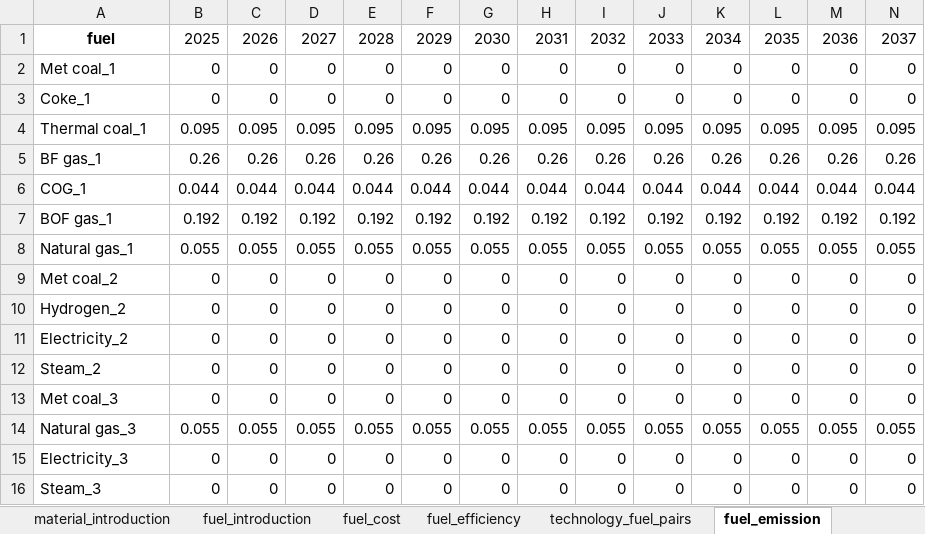
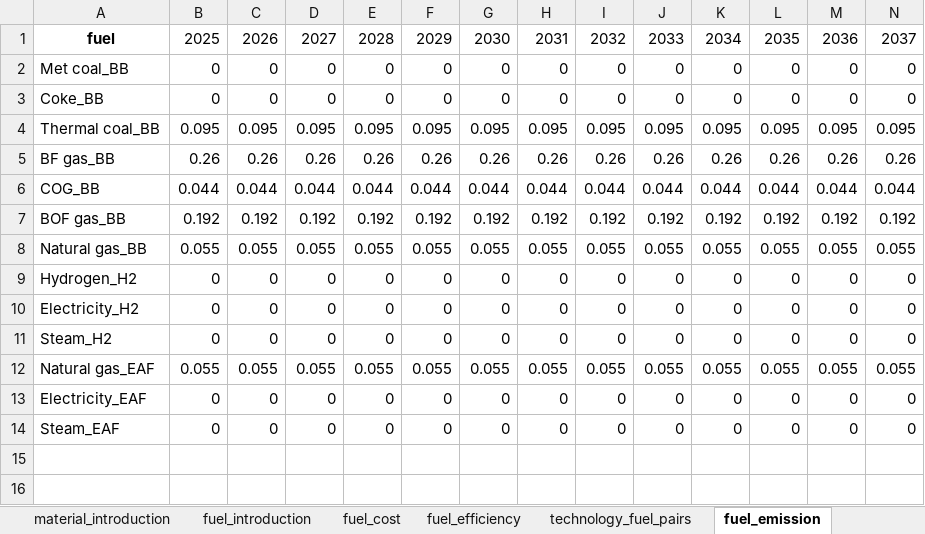
Before and after one commit to PLANiT-Institute/systempathway, an Excel workbook: database/steel_data.xlsx, sheet fuel_emission, drawn as a sheet; only a part is shown; values as stored, in another font and other column widths than the file's, no borders; removed rows and columns are numbered as before the commit, all else as after; rows hold the shown columns only; the diff names each change by its address in the sheet, - before the commit and + after, or states it on an @@ line.

```diff
--- a/database/steel_data.xlsx (sheet fuel_emission)
+++ b/database/steel_data.xlsx (sheet fuel_emission)
-A2: Met coal_1
+A2: Met coal_BB
-A3: Coke_1
+A3: Coke_BB
-A4: Thermal coal_1
+A4: Thermal coal_BB
-A5: BF gas_1
+A5: BF gas_BB
-A6: COG_1
+A6: COG_BB
-A7: BOF gas_1
+A7: BOF gas_BB
-A8: Natural gas_1
+A8: Natural gas_BB
-row 9: Met coal_2 | 0 | 0 | 0 | 0 | 0 | 0 | 0 | 0 | 0 | 0 | 0 | 0 | 0
-A9: Hydrogen_2
+A9: Hydrogen_H2
-A10: Electricity_2
+A10: Electricity_H2
-A11: Steam_2
+A11: Steam_H2
-row 13: Met coal_3 | 0 | 0 | 0 | 0 | 0 | 0 | 0 | 0 | 0 | 0 | 0 | 0 | 0
-A12: Natural gas_3
+A12: Natural gas_EAF
-A13: Electricity_3
+A13: Electricity_EAF
-A14: Steam_3
+A14: Steam_EAF
```
Also changed, not shown: sheet fuel_efficiency, sheet material_efficiency, sheet fuel_cost, sheet technology_fuel_pairs, sheet emission, sheet baseline, 10 more sheets, other sheet tabs, 1 other file.
